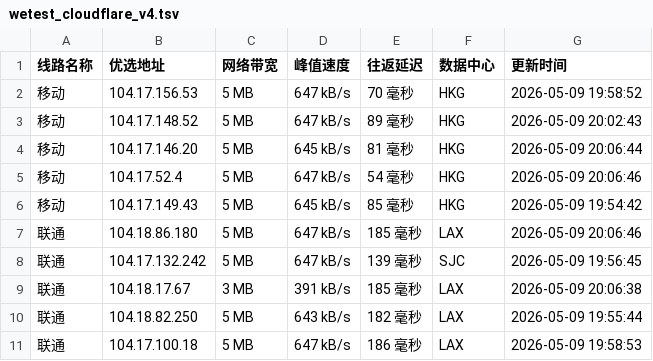
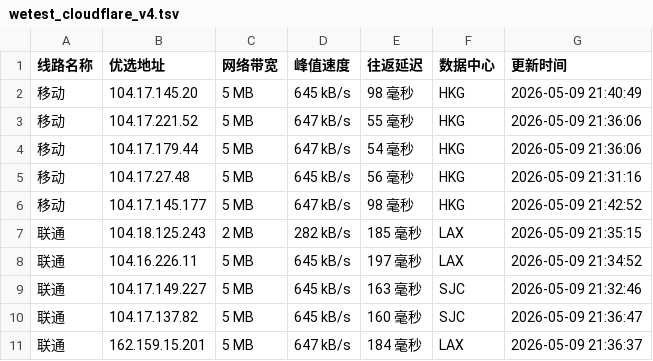
Before and after one commit to CF-IP/cf-ip.github.io, a TSV file: data/wetest_cloudflare_v4.tsv, drawn as a sheet; only a part is shown; the diff covers the shown part only.

```diff
--- a/data/wetest_cloudflare_v4.tsv
+++ b/data/wetest_cloudflare_v4.tsv
@@ -1,11 +1,11 @@
 线路名称	优选地址	网络带宽	峰值速度	往返延迟	数据中心	更新时间
-移动	104.17.156.53	5 MB	647 kB/s	70 毫秒	HKG	2026-05-09 19:58:52
-移动	104.17.148.52	5 MB	647 kB/s	89 毫秒	HKG	2026-05-09 20:02:43
-移动	104.17.146.20	5 MB	645 kB/s	81 毫秒	HKG	2026-05-09 20:06:44
-移动	104.17.52.4	5 MB	647 kB/s	54 毫秒	HKG	2026-05-09 20:06:46
-移动	104.17.149.43	5 MB	645 kB/s	85 毫秒	HKG	2026-05-09 19:54:42
-联通	104.18.86.180	5 MB	647 kB/s	185 毫秒	LAX	2026-05-09 20:06:46
-联通	104.17.132.242	5 MB	647 kB/s	139 毫秒	SJC	2026-05-09 19:56:45
-联通	104.18.17.67	3 MB	391 kB/s	185 毫秒	LAX	2026-05-09 20:06:38
-联通	104.18.82.250	5 MB	643 kB/s	182 毫秒	LAX	2026-05-09 19:55:44
-联通	104.17.100.18	5 MB	647 kB/s	186 毫秒	LAX	2026-05-09 19:58:53
+移动	104.17.145.20	5 MB	645 kB/s	98 毫秒	HKG	2026-05-09 21:40:49
+移动	104.17.221.52	5 MB	647 kB/s	55 毫秒	HKG	2026-05-09 21:36:06
+移动	104.17.179.44	5 MB	647 kB/s	54 毫秒	HKG	2026-05-09 21:36:06
+移动	104.17.27.48	5 MB	645 kB/s	56 毫秒	HKG	2026-05-09 21:31:16
+移动	104.17.145.177	5 MB	647 kB/s	98 毫秒	HKG	2026-05-09 21:42:52
+联通	104.18.125.243	2 MB	282 kB/s	185 毫秒	LAX	2026-05-09 21:35:15
+联通	104.16.226.11	5 MB	645 kB/s	197 毫秒	LAX	2026-05-09 21:34:52
+联通	104.17.149.227	5 MB	645 kB/s	163 毫秒	SJC	2026-05-09 21:32:46
+联通	104.17.137.82	5 MB	645 kB/s	160 毫秒	SJC	2026-05-09 21:36:47
+联通	162.159.15.201	5 MB	647 kB/s	184 毫秒	LAX	2026-05-09 21:36:37
```
Also changed, not shown: 1 added row, 1 removed row and 11 edited cells elsewhere in this file, data/api_uouin_com.tsv, data/wetest_cloudflare_v6.tsv, 5 other files.
